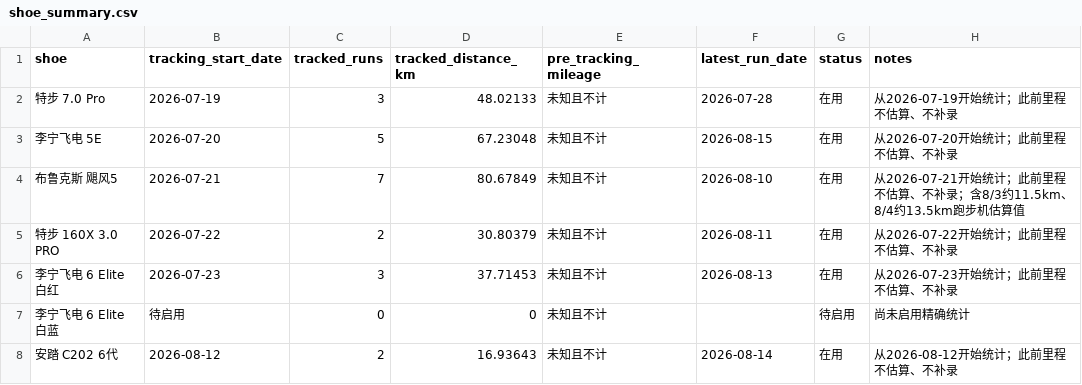
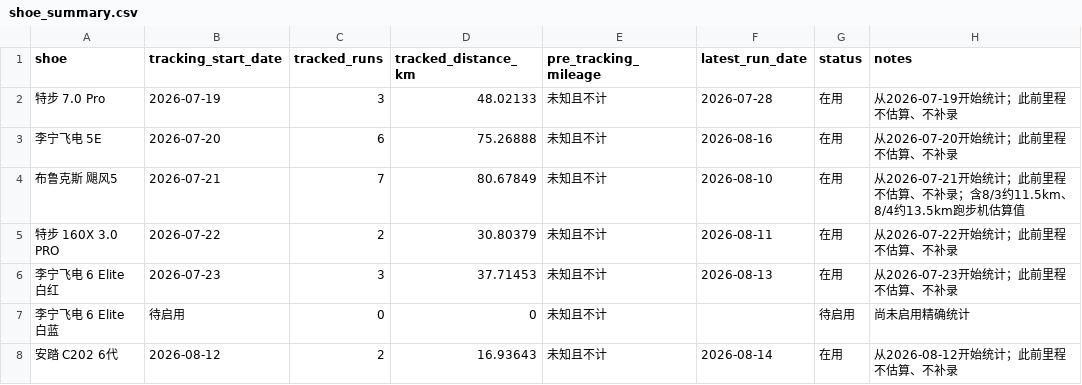
Before and after one commit to xiadasy/site-training-panel, a CSV file: data/shoes/shoe_summary.csv, drawn as a sheet.

```diff
--- a/data/shoes/shoe_summary.csv
+++ b/data/shoes/shoe_summary.csv
@@ -2,3 +2,3 @@ shoe,tracking_start_date,tracked_runs,tracked_distance_km,pre_tracking_mileage,l
 特步 7.0 Pro,2026-07-19,3,48.02133,未知且不计,2026-07-28,在用,从2026-07-19开始统计；此前里程不估算、不补录
-李宁飞电 5E,2026-07-20,5,67.23048,未知且不计,2026-08-15,在用,从2026-07-20开始统计；此前里程不估算、不补录
+李宁飞电 5E,2026-07-20,6,75.26888,未知且不计,2026-08-16,在用,从2026-07-20开始统计；此前里程不估算、不补录
 布鲁克斯 飓风5,2026-07-21,7,80.67849,未知且不计,2026-08-10,在用,从2026-07-21开始统计；此前里程不估算、不补录；含8/3约11.5km、8/4约13.5km跑步机估算值
```
Also changed, not shown: data/body/body_metrics_manual.csv, data/shoes/shoe_mileage.csv, 5 other files.
